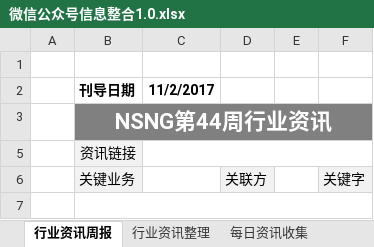
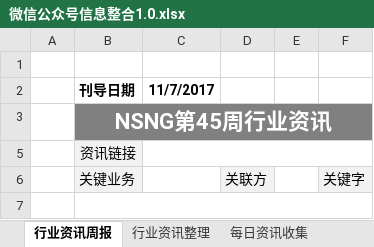
Before and after one commit to Johnqiu123/TradeInformation, an Excel workbook: 微信公众号信息整合1.0.xlsx, sheet 行业资讯周报, drawn as a sheet; only a part is shown; values as stored, in another font and other column widths than the file's, no borders; charts and pictures not drawn; the diff names each change by its address in the sheet, - before the commit and + after, or states it on an @@ line.

```diff
--- a/微信公众号信息整合1.0.xlsx (sheet 行业资讯周报)
+++ b/微信公众号信息整合1.0.xlsx (sheet 行业资讯周报)
-C2: 11/2/2017
+C2: 11/7/2017
-B3 (刊导日期): NSNG第44周行业资讯
+B3 (刊导日期): NSNG第45周行业资讯
```
Also changed, not shown: sheet 每日资讯收集, hidden cells.
